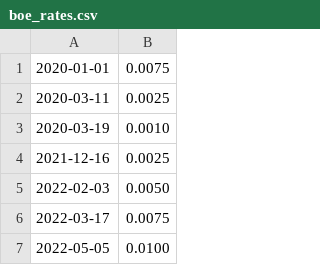
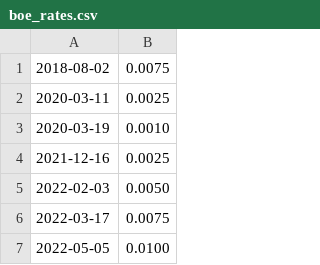
Before and after one commit to drummonds/gobank, a CSV file: cmd/demo/sim/boe_rates.csv, drawn as a sheet; only a part is shown.

```diff
--- a/cmd/demo/sim/boe_rates.csv
+++ b/cmd/demo/sim/boe_rates.csv
@@ -1,2 +1,2 @@
-2020-01-01,0.0075
+2018-08-02,0.0075
 2020-03-11,0.0025
```
Also changed, not shown: 38 other files.
